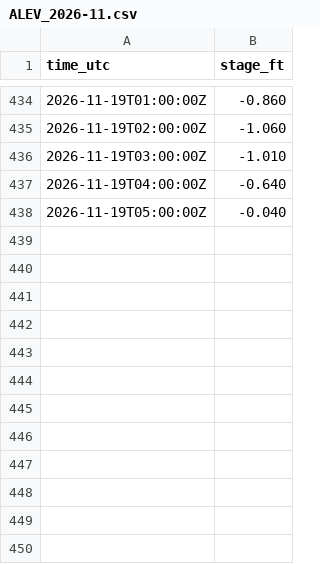
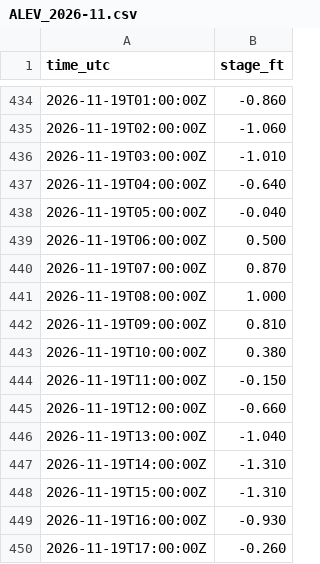
Before and after one commit to DerekLoftis/tidewatch_archive, a CSV file: data/obs/nwps/ALEV_2026-11.csv, drawn as a sheet; only a part is shown, gaps mark what is left out; the diff names each change by its address in the sheet, - before the commit and + after, or states it on an @@ line.

```diff
--- a/data/obs/nwps/ALEV_2026-11.csv
+++ b/data/obs/nwps/ALEV_2026-11.csv
+row 439: 2026-11-19T06:00:00Z | 0.500
+row 440: 2026-11-19T07:00:00Z | 0.870
+row 441: 2026-11-19T08:00:00Z | 1.000
+row 442: 2026-11-19T09:00:00Z | 0.810
+row 443: 2026-11-19T10:00:00Z | 0.380
+row 444: 2026-11-19T11:00:00Z | -0.150
+row 445: 2026-11-19T12:00:00Z | -0.660
+row 446: 2026-11-19T13:00:00Z | -1.040
+row 447: 2026-11-19T14:00:00Z | -1.310
+row 448: 2026-11-19T15:00:00Z | -1.310
+row 449: 2026-11-19T16:00:00Z | -0.930
+row 450: 2026-11-19T17:00:00Z | -0.260
```
Also changed, not shown: data/obs/nwps/AXTV_2026-11.csv, data/obs/nwps/BPAD_2026-11.csv, 39 other files.
